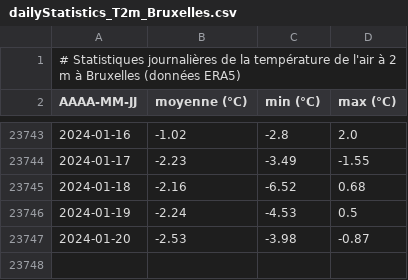
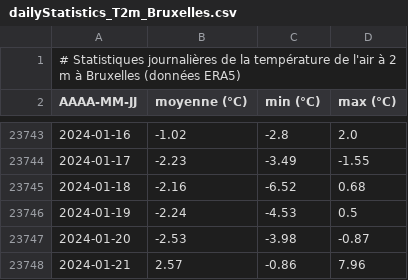
Before and after one commit to fmassonn/fmassonn.github.io, a CSV file: climate-indices/t2m/output/dailyStatistics_T2m_Bruxelles.csv, drawn as a sheet; only a part is shown, gaps mark what is left out; the diff names each change by its address in the sheet, - before the commit and + after, or states it on an @@ line.

Commit message:
Daily update

```diff
--- a/climate-indices/t2m/output/dailyStatistics_T2m_Bruxelles.csv
+++ b/climate-indices/t2m/output/dailyStatistics_T2m_Bruxelles.csv
+row 23748: 2024-01-21 | 2.57 | -0.86 | 7.96
```
Also changed, not shown: climate-indices/t2m/output/dailyStatistics_T2m_Sigy-le-Châtel.csv, 4 other files.
